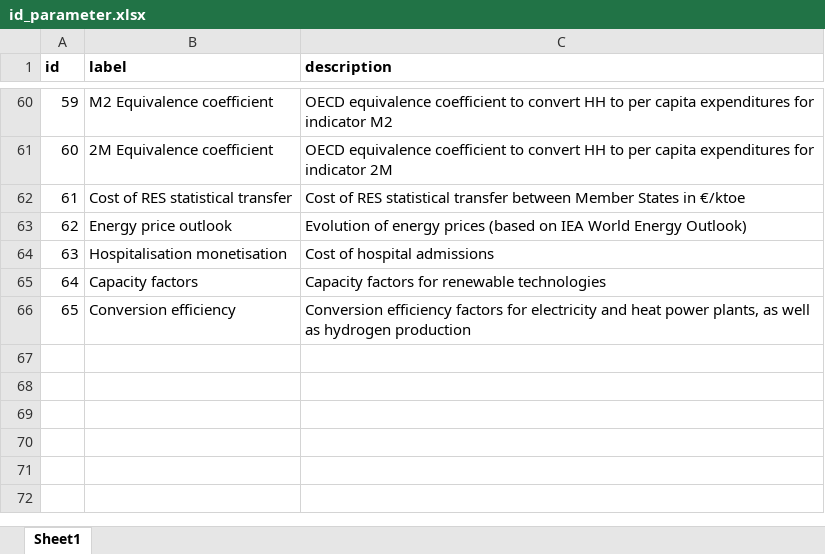
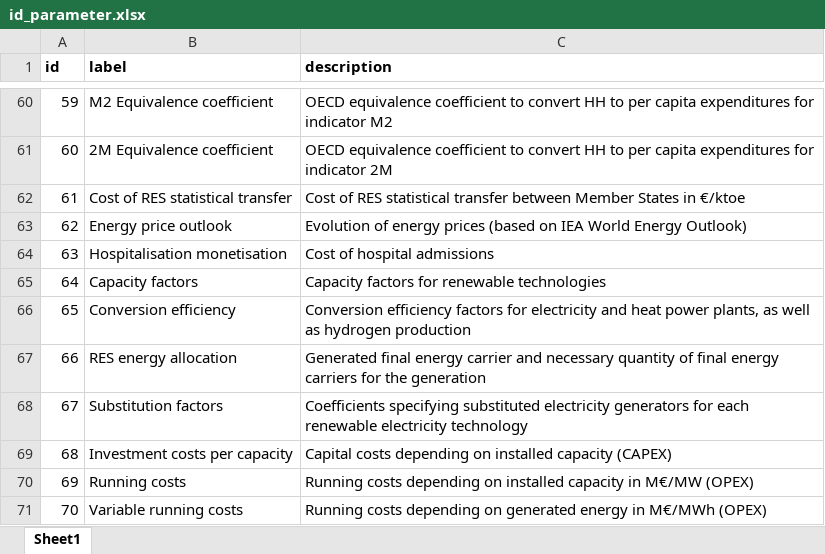
Before and after one commit to fraunhofer-isi/micat, an Excel workbook: import/raw_data/id_parameter.xlsx, sheet Sheet1, drawn as a sheet; only a part is shown, gaps mark what is left out; values as stored, in another font and other column widths than the file's, no borders; the diff names each change by its address in the sheet, - before the commit and + after, or states it on an @@ line.

```diff
--- a/import/raw_data/id_parameter.xlsx (sheet Sheet1)
+++ b/import/raw_data/id_parameter.xlsx (sheet Sheet1)
+row 67: 66 | RES energy allocation | Generated final energy carrier and necessary quantity of final energy carriers for the generation
+row 68: 67 | Substitution factors | Coefficients specifying substituted electricity generators for each renewable electricity technology
+row 69: 68 | Investment costs per capacity | Capital costs depending on installed capacity (CAPEX)
+row 70: 69 | Running costs | Running costs depending on installed capacity in M€/MW (OPEX)
+row 71: 70 | Variable running costs | Running costs depending on generated energy in M€/MWh (OPEX)
```
Also changed, not shown: import/raw_data/fraunhofer/REF2020_Technology Assumptions_Energy.xlsx, import/raw_data/wuppertal/energy_poverty.xlsx, 10 other files.
